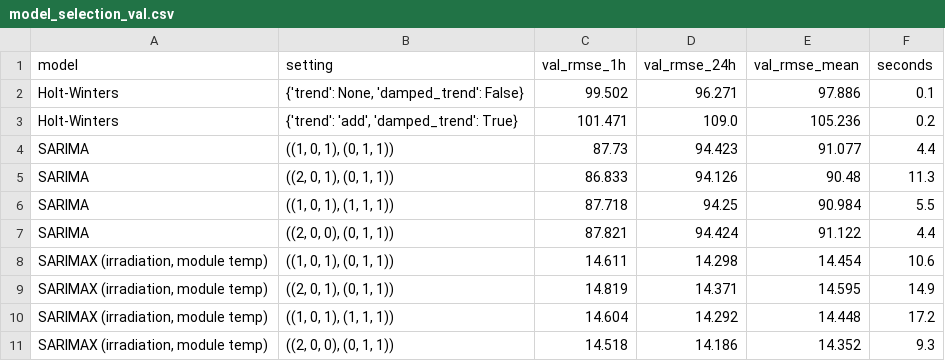
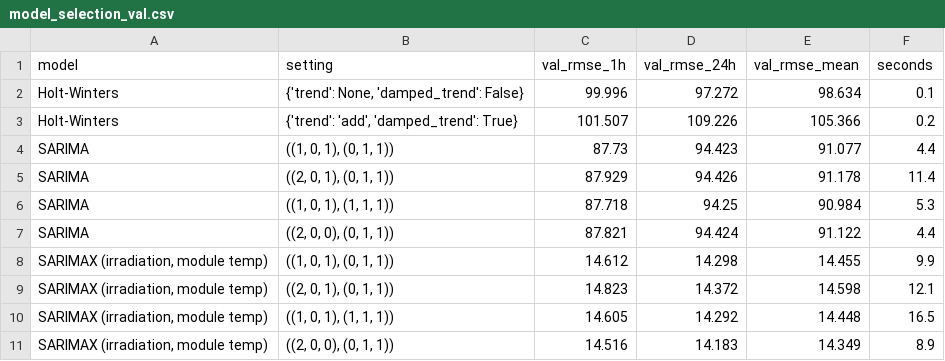
Before and after one commit to Vedansh103/Solar-Pulse, a CSV file: reports/phase2/plant1/model_selection_val.csv, drawn as a sheet.

```diff
--- a/reports/phase2/plant1/model_selection_val.csv
+++ b/reports/phase2/plant1/model_selection_val.csv
@@ -1,11 +1,11 @@
 model,setting,val_rmse_1h,val_rmse_24h,val_rmse_mean,seconds
-Holt-Winters,"{'trend': None, 'damped_trend': False}",99.502,96.271,97.886,0.1
-Holt-Winters,"{'trend': 'add', 'damped_trend': True}",101.471,109.0,105.236,0.2
+Holt-Winters,"{'trend': None, 'damped_trend': False}",99.996,97.272,98.634,0.1
+Holt-Winters,"{'trend': 'add', 'damped_trend': True}",101.507,109.226,105.366,0.2
 SARIMA,"((1, 0, 1), (0, 1, 1))",87.73,94.423,91.077,4.4
-SARIMA,"((2, 0, 1), (0, 1, 1))",86.833,94.126,90.48,11.3
-SARIMA,"((1, 0, 1), (1, 1, 1))",87.718,94.25,90.984,5.5
+SARIMA,"((2, 0, 1), (0, 1, 1))",87.929,94.426,91.178,11.4
+SARIMA,"((1, 0, 1), (1, 1, 1))",87.718,94.25,90.984,5.3
 SARIMA,"((2, 0, 0), (0, 1, 1))",87.821,94.424,91.122,4.4
-"SARIMAX (irradiation, module temp)","((1, 0, 1), (0, 1, 1))",14.611,14.298,14.454,10.6
-"SARIMAX (irradiation, module temp)","((2, 0, 1), (0, 1, 1))",14.819,14.371,14.595,14.9
-"SARIMAX (irradiation, module temp)","((1, 0, 1), (1, 1, 1))",14.604,14.292,14.448,17.2
-"SARIMAX (irradiation, module temp)","((2, 0, 0), (0, 1, 1))",14.518,14.186,14.352,9.3
+"SARIMAX (irradiation, module temp)","((1, 0, 1), (0, 1, 1))",14.612,14.298,14.455,9.9
+"SARIMAX (irradiation, module temp)","((2, 0, 1), (0, 1, 1))",14.823,14.372,14.598,12.1
+"SARIMAX (irradiation, module temp)","((1, 0, 1), (1, 1, 1))",14.605,14.292,14.448,16.5
+"SARIMAX (irradiation, module temp)","((2, 0, 0), (0, 1, 1))",14.516,14.183,14.349,8.9
```
Also changed, not shown: data/features/features_plant1.csv, data/features/features_plant2.csv, 12 other files.
